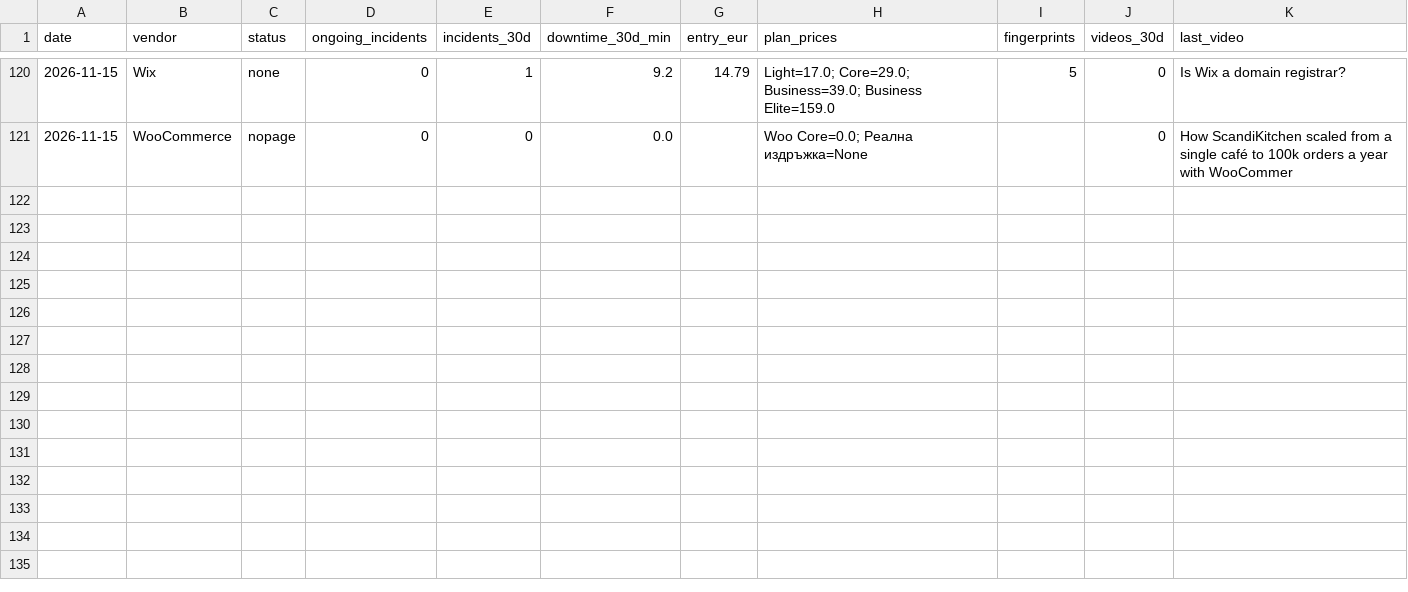
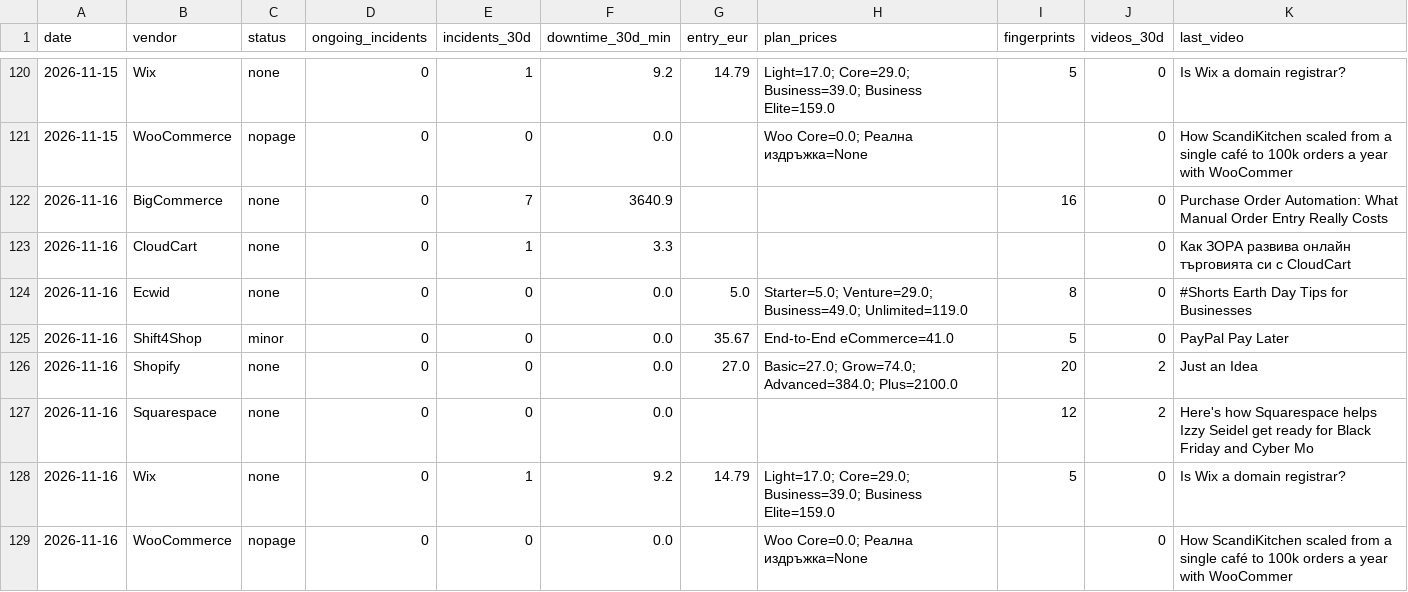
Before and after one commit to Emo-999/ecommerce-intelligence, a CSV file: exports/2026-11-daily.csv, drawn as a sheet; only a part is shown, gaps mark what is left out; the diff names each change by its address in the sheet, - before the commit and + after, or states it on an @@ line.

Commit message:
chore: daily intel update [skip ci]

```diff
--- a/exports/2026-11-daily.csv
+++ b/exports/2026-11-daily.csv
+row 122: 2026-11-16 | BigCommerce | none | 0 | 7 | 3640.9 |  |  | 16 | 0 | Purchase Order Automation: What Manual Order Entry Really Costs
+row 123: 2026-11-16 | CloudCart | none | 0 | 1 | 3.3 |  |  |  | 0 | Как ЗОРА развива онлайн търговията си с CloudCart
+row 124: 2026-11-16 | Ecwid | none | 0 | 0 | 0.0 | 5.0 | Starter=5.0; Venture=29.0; Business=49.0; Unlimited=119.0 | 8 | 0 | #Shorts Earth Day Tips for Businesses
+row 125: 2026-11-16 | Shift4Shop | minor | 0 | 0 | 0.0 | 35.67 | End-to-End eCommerce=41.0 | 5 | 0 | PayPal Pay Later
+row 126: 2026-11-16 | Shopify | none | 0 | 0 | 0.0 | 27.0 | Basic=27.0; Grow=74.0; Advanced=384.0; Plus=2100.0 | 20 | 2 | Just an Idea
+row 127: 2026-11-16 | Squarespace | none | 0 | 0 | 0.0 |  |  | 12 | 2 | Here's how Squarespace helps Izzy Seidel get ready for Black Friday and Cyber Mo
+row 128: 2026-11-16 | Wix | none | 0 | 1 | 9.2 | 14.79 | Light=17.0; Core=29.0; Business=39.0; Business Elite=159.0 | 5 | 0 | Is Wix a domain registrar?
+row 129: 2026-11-16 | WooCommerce | nopage | 0 | 0 | 0.0 |  | Woo Core=0.0; Реална издръжка=None |  | 0 | How ScandiKitchen scaled from a single café to 100k orders a year with WooCommer
```
Also changed, not shown: exports/2026-11-summary.csv, 10 other files.
